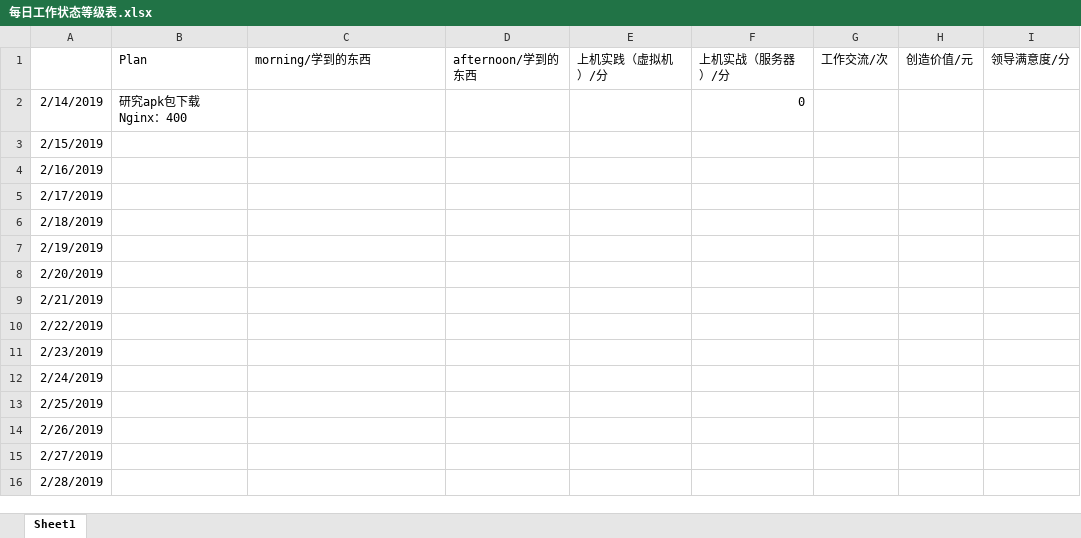
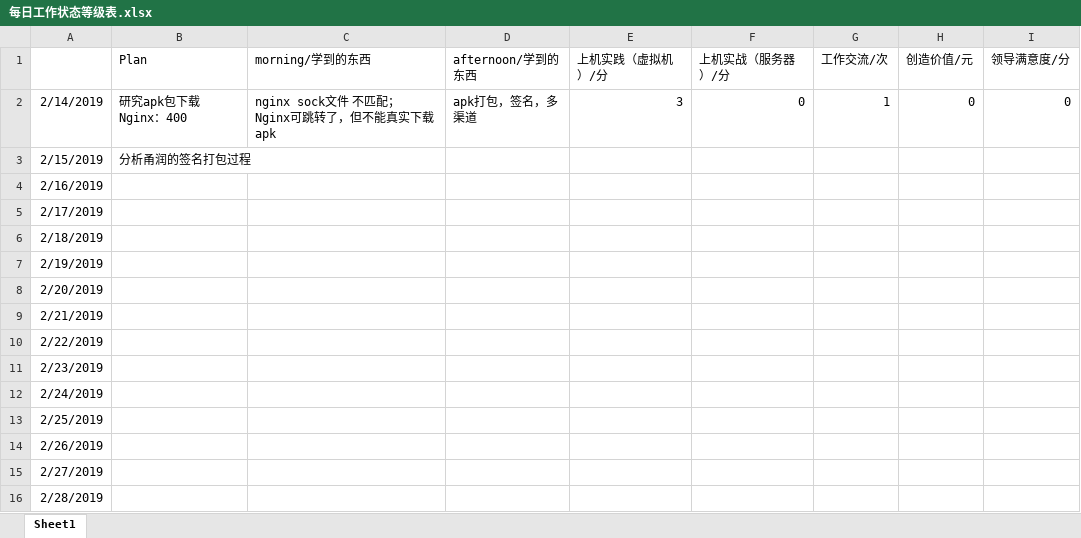
Before and after one commit to nbnbnborg/some_luckey, an Excel workbook: 做人做事奋斗成长经验/每日工作状态等级表.xlsx, sheet Sheet1, drawn as a sheet; values as stored, in another font and other column widths than the file's, no borders; the diff names each change by its address in the sheet, - before the commit and + after, or states it on an @@ line.

```diff
--- a/做人做事奋斗成长经验/每日工作状态等级表.xlsx (sheet Sheet1)
+++ b/做人做事奋斗成长经验/每日工作状态等级表.xlsx (sheet Sheet1)
-C2 (morning/学到的东西): (empty)
+C2 (morning/学到的东西): nginx sock文件 不匹配；Nginx可跳转了，但不能真实下载apk
-D2 (afternoon/学到的东西): (empty)
+D2 (afternoon/学到的东西): apk打包，签名，多渠道
-E2 (上机实践（虚拟机）/分): (empty)
+E2 (上机实践（虚拟机）/分): 3
-G2 (工作交流/次): (empty)
+G2 (工作交流/次): 1
-H2 (创造价值/元): (empty)
+H2 (创造价值/元): 0
-I2 (领导满意度/分): (empty)
+I2 (领导满意度/分): 0
-B3 (Plan): (empty)
+B3 (Plan): 分析甬润的签名打包过程
```
Also changed, not shown: 做人做事奋斗成长经验/每日学习成绩 量化考核评定.xlsx.
